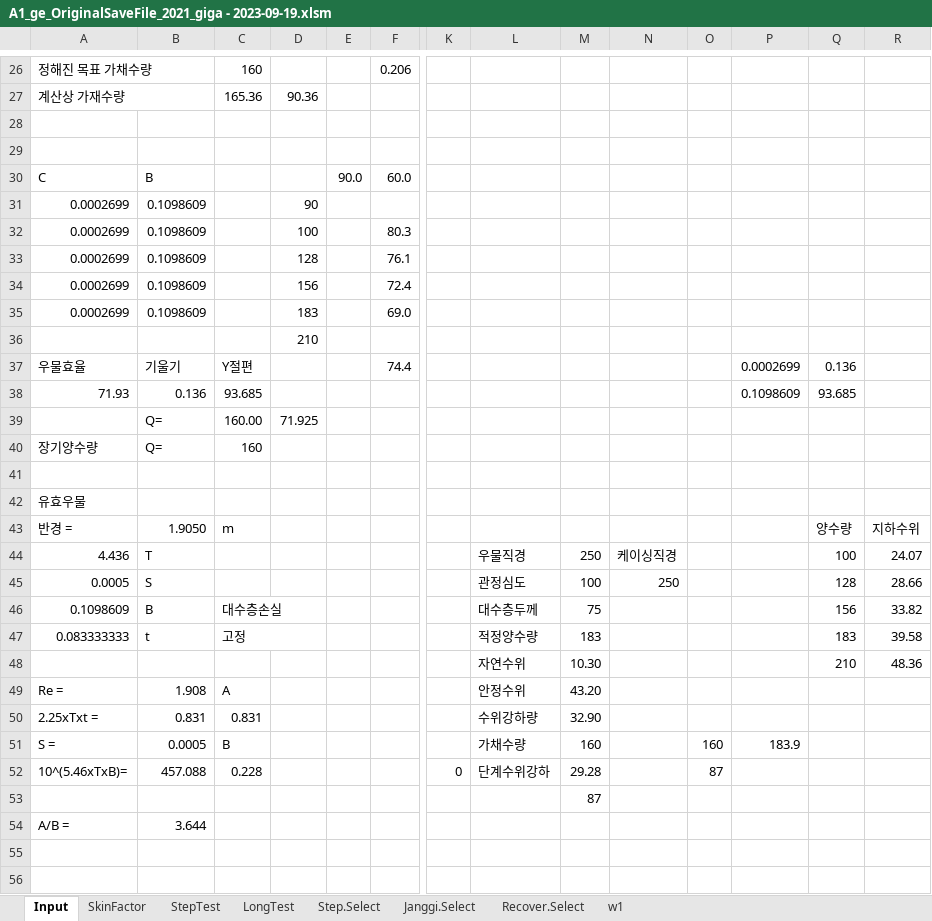
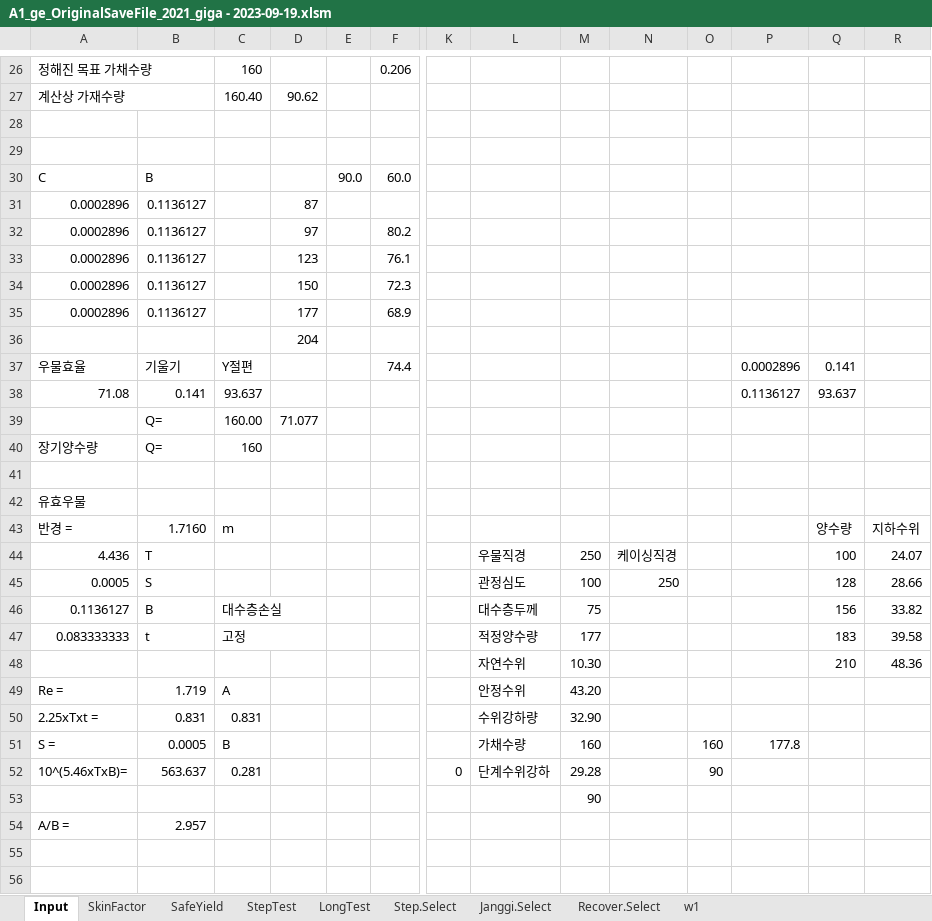
Before and after one commit to ihanseol/02_Excel, an Excel workbook: 07_LandSlide/07_양수시험/A1_ge_OriginalSaveFile_2021_giga - 2023-09-19.xlsm, sheet Input, drawn as a sheet; only a part is shown, gaps mark what is left out; values as stored, in another font and other column widths than the file's, no cell formats; charts and pictures not drawn; removed rows and columns are numbered as before the commit, all else as after; rows hold the shown columns only; the diff covers the shown part only; the diff names each change by its address in the sheet, - before the commit and + after, or states it on an @@ line.

```diff
--- a/07_LandSlide/07_양수시험/A1_ge_OriginalSaveFile_2021_giga - 2023-09-19.xlsm (sheet Input)
+++ b/07_LandSlide/07_양수시험/A1_ge_OriginalSaveFile_2021_giga - 2023-09-19.xlsm (sheet Input)
@@ sheet tab unhidden: SafeYield @@
-C27: 165.36
+C27: 160.40
-D27: 90.36
+D27: 90.62
-row 31: 0.0002699 | 0.1098609 |  | 90
-row 32: 0.0002699 | 0.1098609 |  | 100 |  | 80.3
-row 33: 0.0002699 | 0.1098609 |  | 128 |  | 76.1
-row 34: 0.0002699 | 0.1098609 |  | 156 |  | 72.4
-row 35: 0.0002699 | 0.1098609 |  | 183 |  | 69.0
+row 31: 0.0002896 | 0.1136127 |  | 87
+row 32: 0.0002896 | 0.1136127 |  | 97 |  | 80.2
+row 33: 0.0002896 | 0.1136127 |  | 123 |  | 76.1
+row 34: 0.0002896 | 0.1136127 |  | 150 |  | 72.3
+row 35: 0.0002896 | 0.1136127 |  | 177 |  | 68.9
-D36: 210
+D36: 204
-P37: 0.0002699
+P37: 0.0002896
-Q37: 0.136
+Q37: 0.141
-row 38: 71.93 | 0.136 | 93.685 |  |  |  |  |  |  |  |  | 0.1098609 | 93.685
+row 38: 71.08 | 0.141 | 93.637 |  |  |  |  |  |  |  |  | 0.1136127 | 93.637
-D39: 71.925
+D39: 71.077
-B43: 1.9050
+B43: 1.7160
-A46: 0.1098609
+A46: 0.1136127
-M47: 183
+M47: 177
-B49: 1.908
+B49: 1.719
-P51: 183.9
+P51: 177.8
-B52: 457.088
+B52: 563.637
-C52: 0.228
+C52: 0.281
-O52: 87
+O52: 90
-M53: 87
+M53: 90
-B54: 3.644
+B54: 2.957
```
Also changed, not shown: 3 added rows, 3 removed rows and 43 edited cells elsewhere in this sheet, sheet StepTest, sheet w1, sheet Step.Select, sheet SkinFactor, cell formats, charts or pictures.
